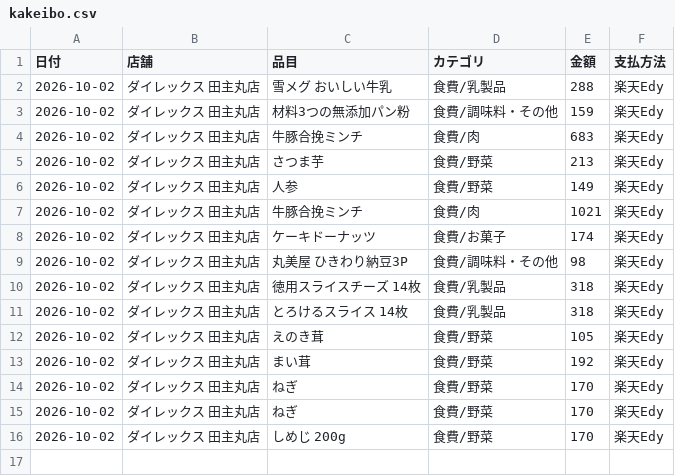
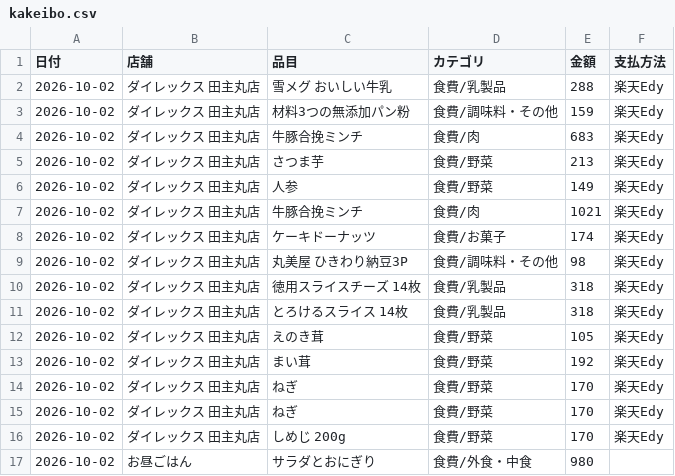
Before and after one commit to kiri-gohan/kiri-gohan, a CSV file: kakeibo/kakeibo.csv, drawn as a sheet.

```diff
--- a/kakeibo/kakeibo.csv
+++ b/kakeibo/kakeibo.csv
@@ -16 +16,2 @@
 2026-10-02,ダイレックス 田主丸店,しめじ 200g,食費/野菜,170,楽天Edy
+2026-10-02,お昼ごはん,サラダとおにぎり,食費/外食・中食,980,
```
Also changed, not shown: 1 other file.
